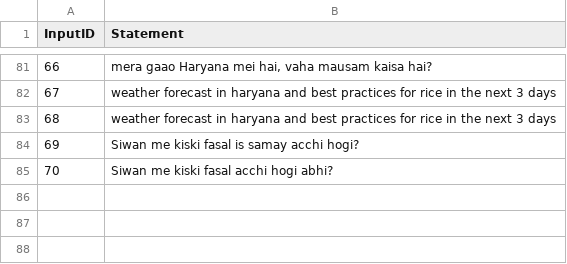
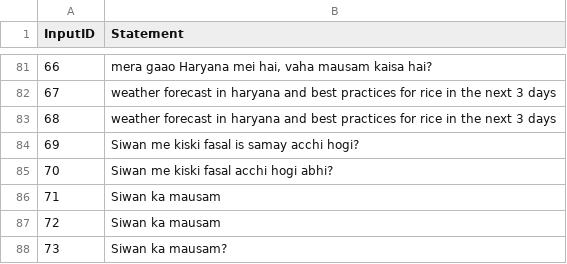
Before and after one commit to DolceParadise/ai-engineers-day, a CSV file: logs/input.csv, drawn as a sheet; only a part is shown, gaps mark what is left out.

```diff
--- a/logs/input.csv
+++ b/logs/input.csv
@@ -85 +85,4 @@ InputID,Statement
 70,Siwan me kiski fasal acchi hogi abhi?
+71,Siwan ka mausam
+72,Siwan ka mausam
+73,Siwan ka mausam?
```
Also changed, not shown: logs/output.csv, 19 other files.
